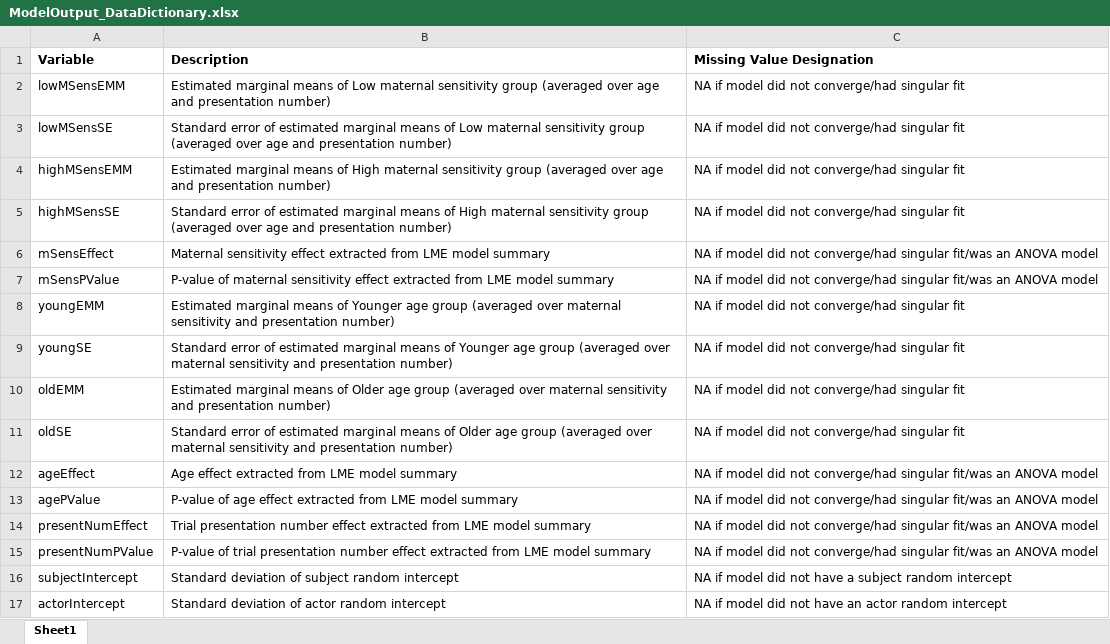
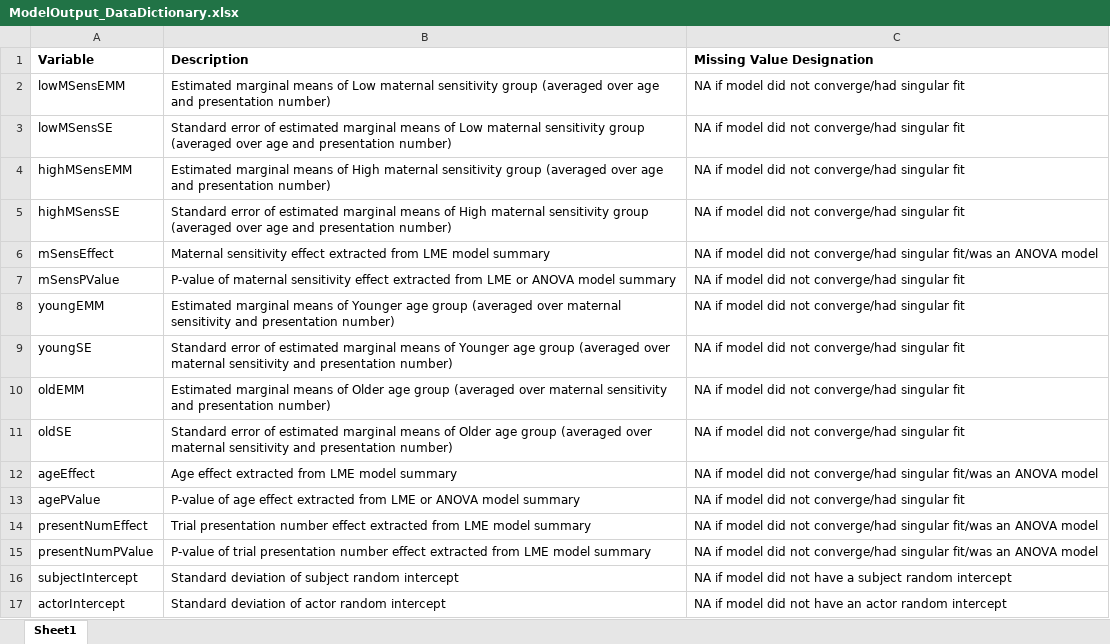
Before and after one commit to basclab/LME_MixedEffectsERPDifferenceWave, an Excel workbook: Section3_SimulatedData/03_ModelOutput/ModelOutput_DataDictionary.xlsx, sheet Sheet1, drawn as a sheet; only a part is shown; values as stored, in another font and other column widths than the file's, no borders; the diff names each change by its address in the sheet, - before the commit and + after, or states it on an @@ line.

Commit message:
Add updated data dictionary

```diff
--- a/Section3_SimulatedData/03_ModelOutput/ModelOutput_DataDictionary.xlsx (sheet Sheet1)
+++ b/Section3_SimulatedData/03_ModelOutput/ModelOutput_DataDictionary.xlsx (sheet Sheet1)
-B7 (Description): …from LME model summary
+B7 (Description): …from LME or ANOVA model summary
-C7 (Missing Value Designation): …converge/had singular fit/was an ANOVA model
+C7 (Missing Value Designation): …converge/had singular fit
-B13 (Description): …from LME model summary
+B13 (Description): …from LME or ANOVA model summary
-C13 (Missing Value Designation): …converge/had singular fit/was an ANOVA model
+C13 (Missing Value Designation): …converge/had singular fit
```
